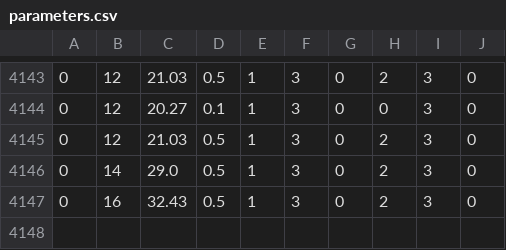
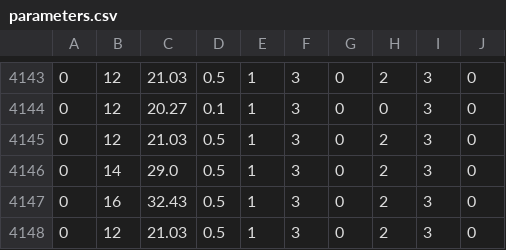
Before and after one commit to IMSweeney/Udacity_Mouse_Maze_Project, a CSV file: parameters.csv, drawn as a sheet; only a part is shown, gaps mark what is left out; the diff names each change by its address in the sheet, - before the commit and + after, or states it on an @@ line.

```diff
--- a/parameters.csv
+++ b/parameters.csv
+row 4148: 0 | 12 | 21.03 | 0.5 | 1 | 3 | 0 | 2 | 3 | 0
```
Also changed, not shown: 1 other file.
